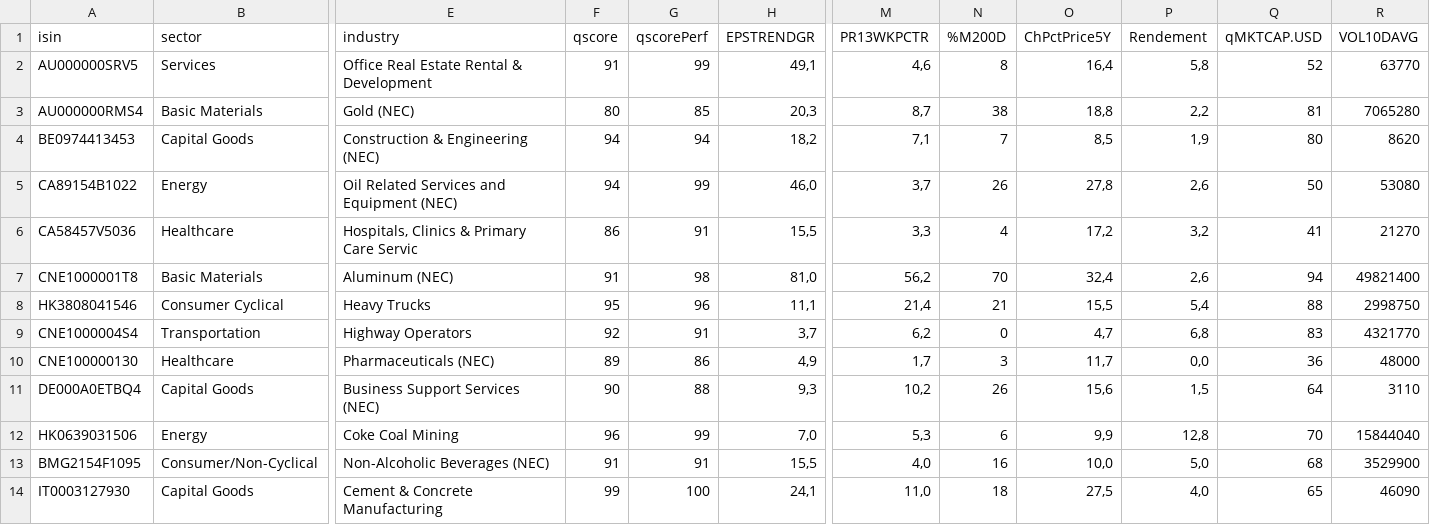
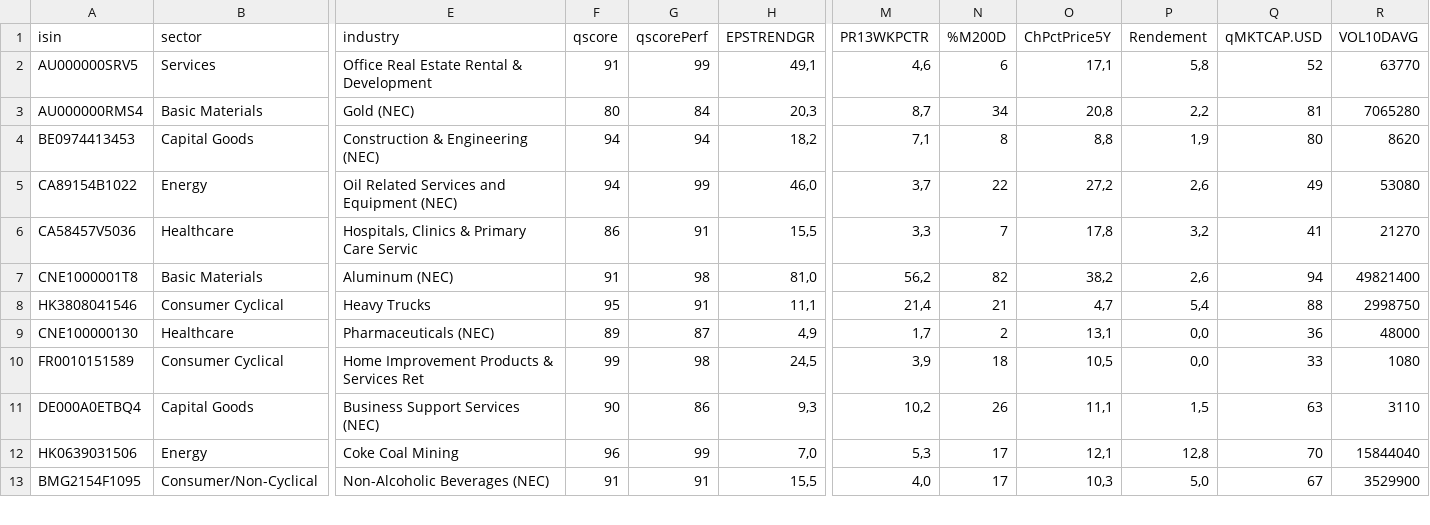
Before and after one commit to facoptere/screener, a CSV file: extrait.csv, drawn as a sheet; only a part is shown, gaps mark what is left out; removed rows and columns are numbered as before the commit, all else as after; rows hold the shown columns only; the diff covers the shown part only; the diff names each change by its address in the sheet, - before the commit and + after, or states it on an @@ line.

Commit message:
Commit from bot -- 2026.Jan09 21:48

```diff
--- a/extrait.csv
+++ b/extrait.csv
-N2 (%M200D): 8
+N2 (%M200D): 6
-O2 (ChPctPrice5Y): 16,4
+O2 (ChPctPrice5Y): 17,1
-G3 (qscorePerf): 85
+G3 (qscorePerf): 84
-N3 (%M200D): 38
+N3 (%M200D): 34
-O3 (ChPctPrice5Y): 18,8
+O3 (ChPctPrice5Y): 20,8
-N4 (%M200D): 7
+N4 (%M200D): 8
-O4 (ChPctPrice5Y): 8,5
+O4 (ChPctPrice5Y): 8,8
-N5 (%M200D): 26
+N5 (%M200D): 22
-O5 (ChPctPrice5Y): 27,8
+O5 (ChPctPrice5Y): 27,2
-Q5 (qMKTCAP.USD): 50
+Q5 (qMKTCAP.USD): 49
-N6 (%M200D): 4
+N6 (%M200D): 7
-O6 (ChPctPrice5Y): 17,2
+O6 (ChPctPrice5Y): 17,8
-N7 (%M200D): 70
+N7 (%M200D): 82
-O7 (ChPctPrice5Y): 32,4
+O7 (ChPctPrice5Y): 38,2
-G8 (qscorePerf): 96
+G8 (qscorePerf): 91
-O8 (ChPctPrice5Y): 15,5
+O8 (ChPctPrice5Y): 4,7
-row 9: CNE1000004S4 | Transportation | Highway Operators | 92 | 91 | 3,7 | 6,2 | 0 | 4,7 | 6,8 | 83 | 4321770
-G9 (qscorePerf): 86
+G9 (qscorePerf): 87
-N9 (%M200D): 3
+N9 (%M200D): 2
-O9 (ChPctPrice5Y): 11,7
+O9 (ChPctPrice5Y): 13,1
+row 10: FR0010151589 | Consumer Cyclical | Home Improvement Products & Services Ret | 99 | 98 | 24,5 | 3,9 | 18 | 10,5 | 0,0 | 33 | 1080
-G11 (qscorePerf): 88
+G11 (qscorePerf): 86
-O11 (ChPctPrice5Y): 15,6
+O11 (ChPctPrice5Y): 11,1
-Q11 (qMKTCAP.USD): 64
+Q11 (qMKTCAP.USD): 63
-N12 (%M200D): 6
+N12 (%M200D): 17
-O12 (ChPctPrice5Y): 9,9
+O12 (ChPctPrice5Y): 12,1
-N13 (%M200D): 16
+N13 (%M200D): 17
-O13 (ChPctPrice5Y): 10,0
+O13 (ChPctPrice5Y): 10,3
-Q13 (qMKTCAP.USD): 68
+Q13 (qMKTCAP.USD): 67
-row 14: IT0003127930 | Capital Goods | Cement & Concrete Manufacturing | 99 | 100 | 24,1 | 11,0 | 18 | 27,5 | 4,0 | 65 | 46090
```
Also changed, not shown: 3 added rows and 36 edited cells elsewhere in this file.
